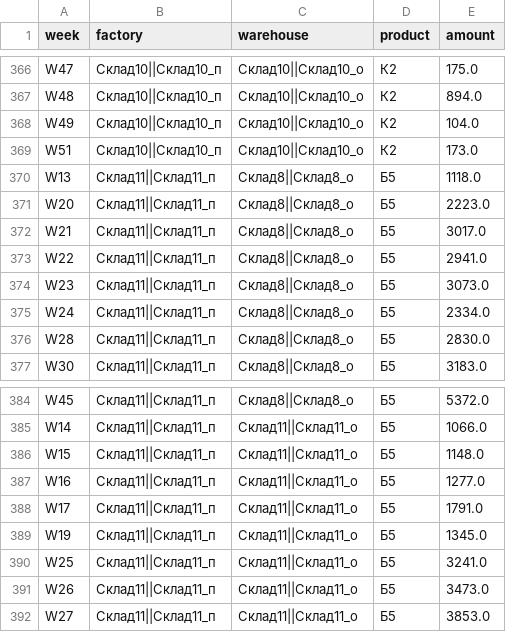
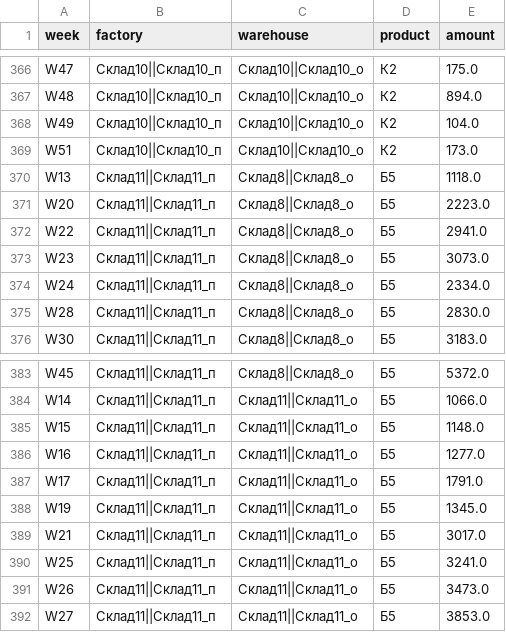
Before and after one commit to assan/transportation, a CSV file: transport_plan_ortools.csv, drawn as a sheet; only a part is shown, gaps mark what is left out.

```diff
--- a/transport_plan_ortools.csv
+++ b/transport_plan_ortools.csv
@@ -371,3 +371,2 @@ W13,Склад11||Склад11_п,Склад8||Склад8_о,Б5,1118.0
 W20,Склад11||Склад11_п,Склад8||Склад8_о,Б5,2223.0
-W21,Склад11||Склад11_п,Склад8||Склад8_о,Б5,3017.0
 W22,Склад11||Склад11_п,Склад8||Склад8_о,Б5,2941.0
@@ -389,2 +388,3 @@ W17,Склад11||Склад11_п,Склад11||Склад11_о,Б5,1791.0
 W19,Склад11||Склад11_п,Склад11||Склад11_о,Б5,1345.0
+W21,Склад11||Склад11_п,Склад11||Склад11_о,Б5,3017.0
 W25,Склад11||Склад11_п,Склад11||Склад11_о,Б5,3241.0
```
Also changed, not shown: unplaced_production_ortools.csv, 17 other files.
